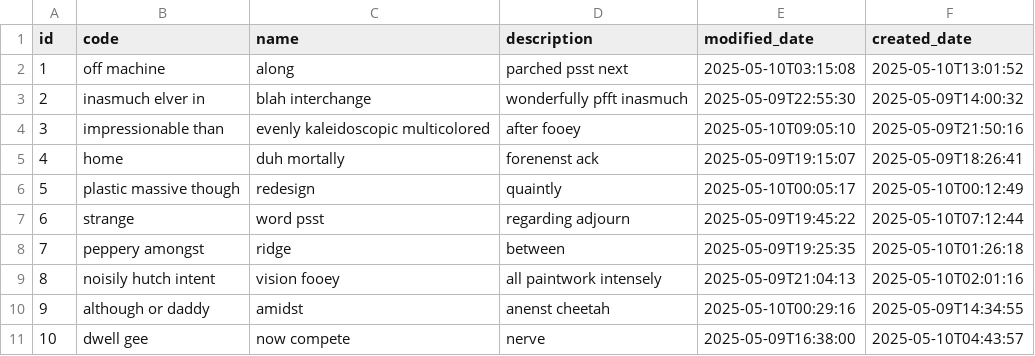
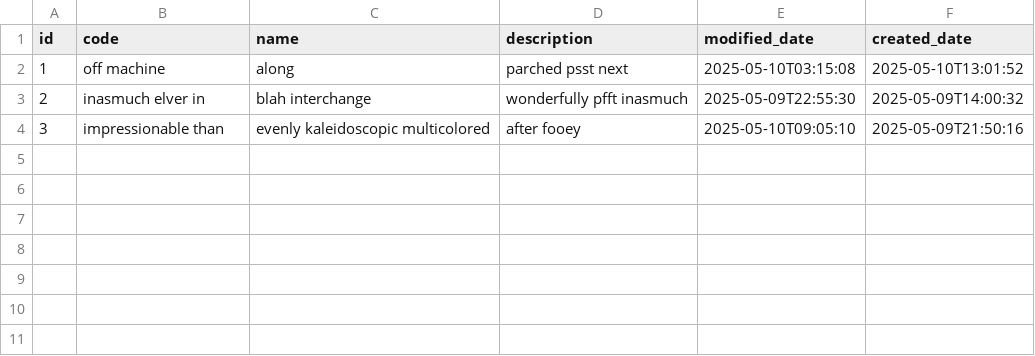
Before and after one commit to anasoid/poc-jpa-manytomany, a CSV file: src/main/resources/config/liquibase/fake-data/product.csv, drawn as a sheet.

```diff
--- a/src/main/resources/config/liquibase/fake-data/product.csv
+++ b/src/main/resources/config/liquibase/fake-data/product.csv
@@ -4,8 +4 @@ id;code;name;description;modified_date;created_date
 3;impressionable than;evenly kaleidoscopic multicolored;after fooey;2025-05-10T09:05:10;2025-05-09T21:50:16
-4;home;duh mortally;forenenst ack;2025-05-09T19:15:07;2025-05-09T18:26:41
-5;plastic massive though;redesign;quaintly;2025-05-10T00:05:17;2025-05-10T00:12:49
-6;strange;word psst;regarding adjourn;2025-05-09T19:45:22;2025-05-10T07:12:44
-7;peppery amongst;ridge;between;2025-05-09T19:25:35;2025-05-10T01:26:18
-8;noisily hutch intent;vision fooey;all paintwork intensely;2025-05-09T21:04:13;2025-05-10T02:01:16
-9;although or daddy;amidst;anenst cheetah;2025-05-10T00:29:16;2025-05-09T14:34:55
-10;dwell gee;now compete;nerve;2025-05-09T16:38:00;2025-05-10T04:43:57
```
Also changed, not shown: src/main/resources/config/liquibase/fake-data/category.csv, 6 other files.
